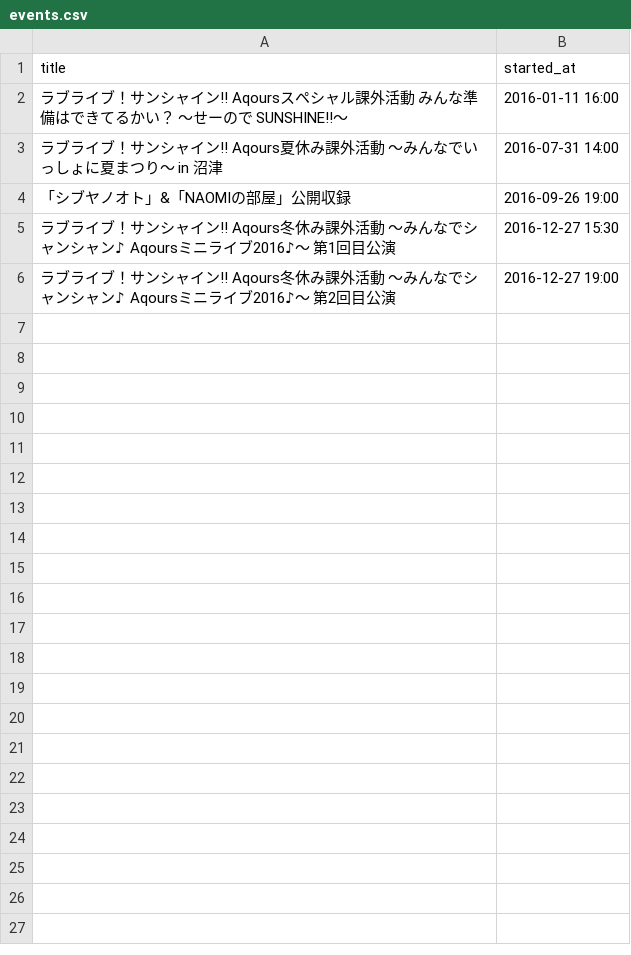
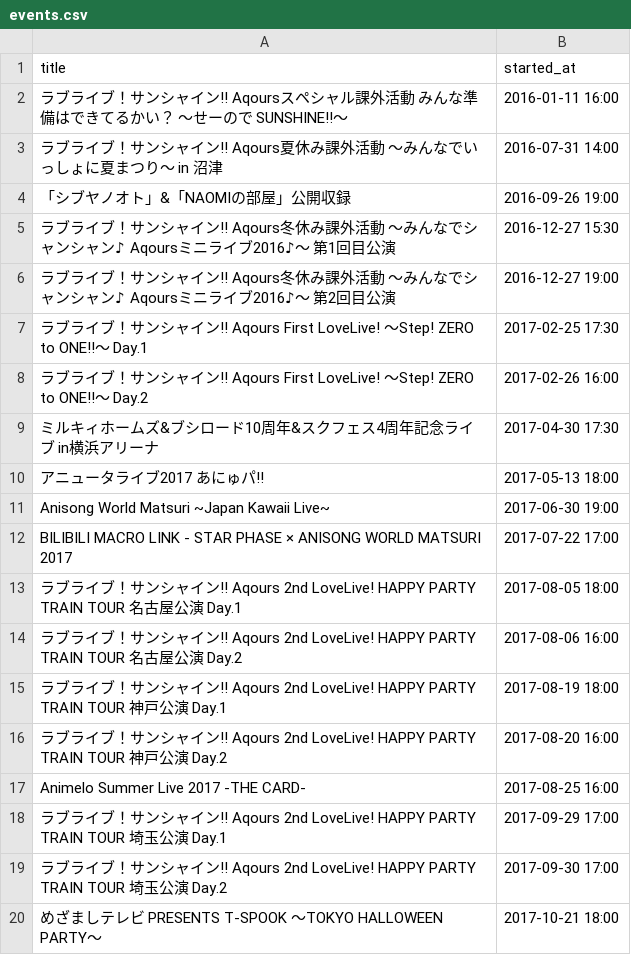
Before and after one commit to soko-no-otaku/aqours-setlists, a CSV file: db/events.csv, drawn as a sheet.

Commit message:
イベントの追加（～ファンミ前）

```diff
--- a/db/events.csv
+++ b/db/events.csv
@@ -6 +6,15 @@ title,started_at
 ラブライブ！サンシャイン!! Aqours冬休み課外活動 ～みんなでシャンシャン♪ Aqoursミニライブ2016♪～ 第2回目公演,2016-12-27 19:00
+ラブライブ！サンシャイン!! Aqours First LoveLive! ～Step! ZERO to ONE!!～ Day.1,2017-02-25 17:30
+ラブライブ！サンシャイン!! Aqours First LoveLive! ～Step! ZERO to ONE!!～ Day.2,2017-02-26 16:00
+ミルキィホームズ&ブシロード10周年&スクフェス4周年記念ライブ in横浜アリーナ,2017-04-30 17:30
+アニュータライブ2017 あにゅパ!!,2017-05-13 18:00
+Anisong World Matsuri ~Japan Kawaii Live~,2017-06-30 19:00
+BILIBILI MACRO LINK - STAR PHASE × ANISONG WORLD MATSURI 2017,2017-07-22 17:00
+ラブライブ！サンシャイン!! Aqours 2nd LoveLive! HAPPY PARTY TRAIN TOUR 名古屋公演 Day.1,2017-08-05 18:00
+ラブライブ！サンシャイン!! Aqours 2nd LoveLive! HAPPY PARTY TRAIN TOUR 名古屋公演 Day.2,2017-08-06 16:00
+ラブライブ！サンシャイン!! Aqours 2nd LoveLive! HAPPY PARTY TRAIN TOUR 神戸公演 Day.1,2017-08-19 18:00
+ラブライブ！サンシャイン!! Aqours 2nd LoveLive! HAPPY PARTY TRAIN TOUR 神戸公演 Day.2,2017-08-20 16:00
+Animelo Summer Live 2017 -THE CARD-,2017-08-25 16:00
+ラブライブ！サンシャイン!! Aqours 2nd LoveLive! HAPPY PARTY TRAIN TOUR 埼玉公演 Day.1,2017-09-29 17:00
+ラブライブ！サンシャイン!! Aqours 2nd LoveLive! HAPPY PARTY TRAIN TOUR 埼玉公演 Day.2,2017-09-30 17:00
+めざましテレビ PRESENTS T-SPOOK 〜TOKYO HALLOWEEN PARTY〜,2017-10-21 18:00
```
